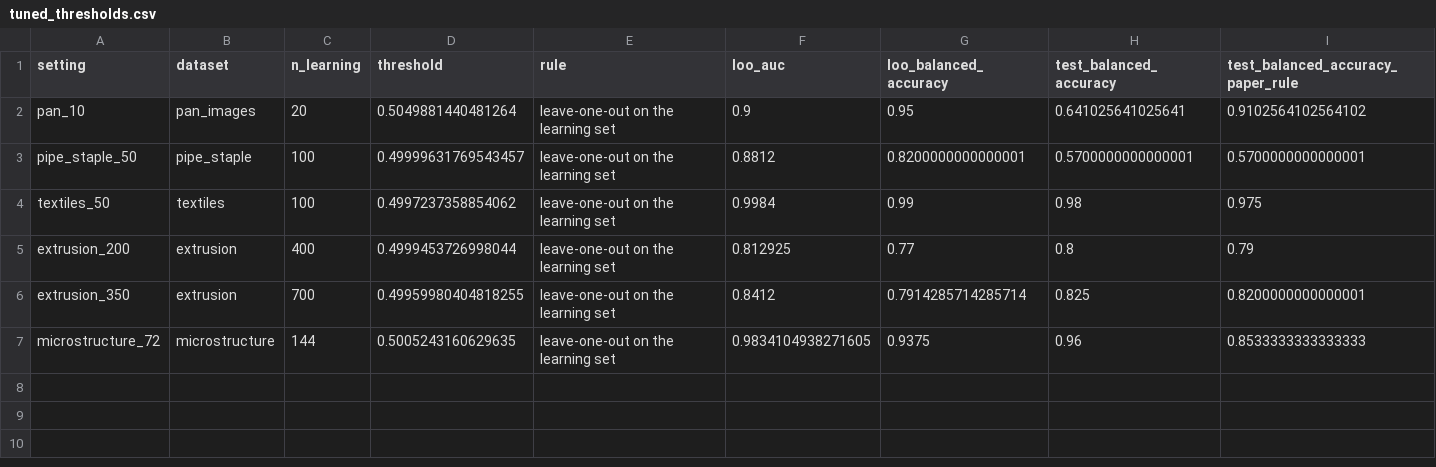
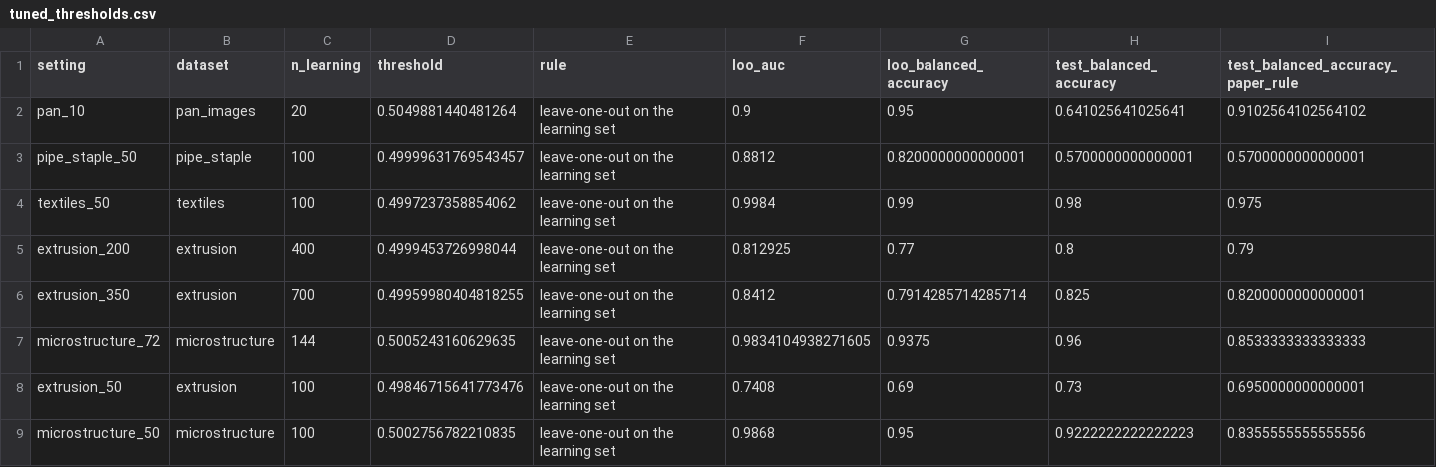
Before and after one commit to fmegahed/decision-models-for-industrial-image-qc, a CSV file: results/clip_paper/tuned_thresholds.csv, drawn as a sheet.

```diff
--- a/results/clip_paper/tuned_thresholds.csv
+++ b/results/clip_paper/tuned_thresholds.csv
@@ -7 +7,3 @@ extrusion_350,extrusion,700,0.49959980404818255,leave-one-out on the learning se
 microstructure_72,microstructure,144,0.5005243160629635,leave-one-out on the learning set,0.9834104938271605,0.9375,0.96,0.8533333333333333
+extrusion_50,extrusion,100,0.49846715641773476,leave-one-out on the learning set,0.7408,0.69,0.73,0.6950000000000001
+microstructure_50,microstructure,100,0.5002756782210835,leave-one-out on the learning set,0.9868,0.95,0.9222222222222223,0.8355555555555556
```
Also changed, not shown: results/clip_paper/summary.csv, tables/T4_test_results.csv, 22 other files.
